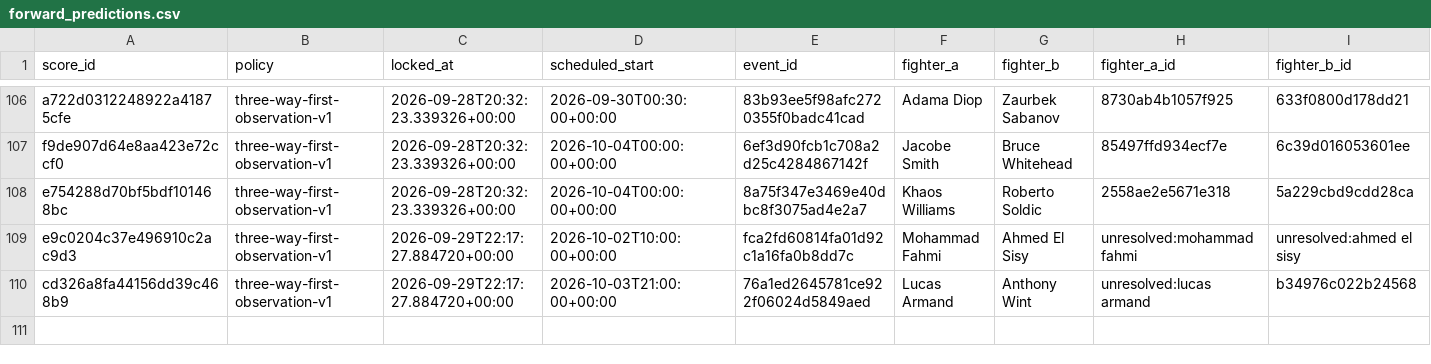
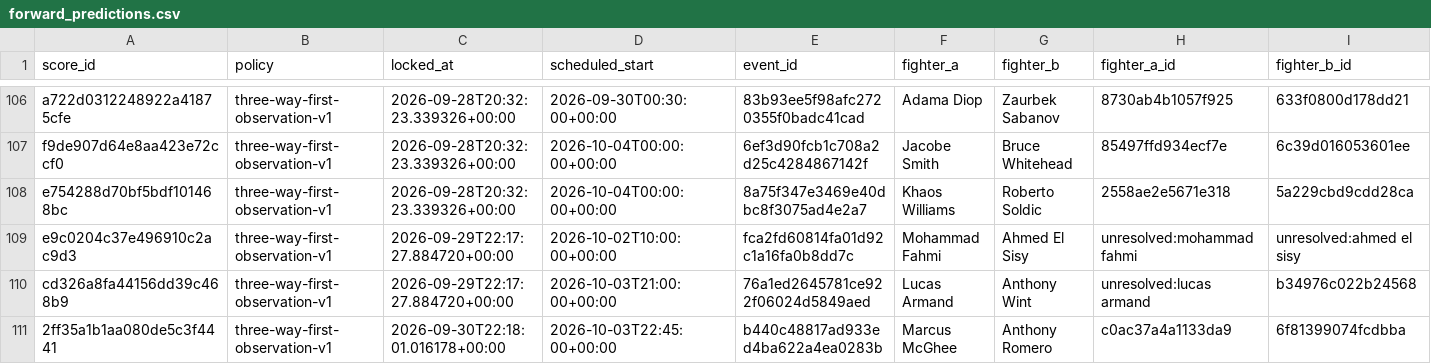
Before and after one commit to joshuakingsland/claude-fights, a CSV file: forward_predictions.csv, drawn as a sheet; only a part is shown, gaps mark what is left out; rows hold the shown columns only; the diff names each change by its address in the sheet, - before the commit and + after, or states it on an @@ line.

```diff
--- a/forward_predictions.csv
+++ b/forward_predictions.csv
+row 111: 2ff35a1b1aa080de5c3f4441 | three-way-first-observation-v1 | 2026-09-30T22:18:01.016178+00:00 | 2026-10-03T22:45:00+00:00 | b440c48817ad933ed4ba622a4ea0283b | Marcus McGhee | Anthony Romero | c0ac37a4a1133da9 | 6f81399074fcdbba
```
Also changed, not shown: odds_upcoming.csv, 9 other files.
